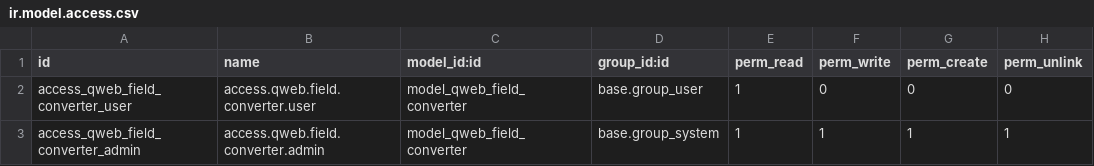
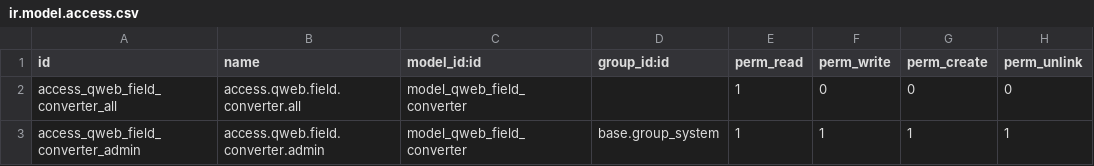
Before and after one commit to OCA/reporting-engine, a CSV file: report_qweb_field_converter/security/ir.model.access.csv, drawn as a sheet.

Commit message:
fixup

```diff
--- a/report_qweb_field_converter/security/ir.model.access.csv
+++ b/report_qweb_field_converter/security/ir.model.access.csv
@@ -1,3 +1,3 @@
 id,name,model_id:id,group_id:id,perm_read,perm_write,perm_create,perm_unlink
-access_qweb_field_converter_user,access.qweb.field.converter.user,model_qweb_field_converter,base.group_user,1,0,0,0
+access_qweb_field_converter_all,access.qweb.field.converter.all,model_qweb_field_converter,,1,0,0,0
 access_qweb_field_converter_admin,access.qweb.field.converter.admin,model_qweb_field_converter,base.group_system,1,1,1,1
```
